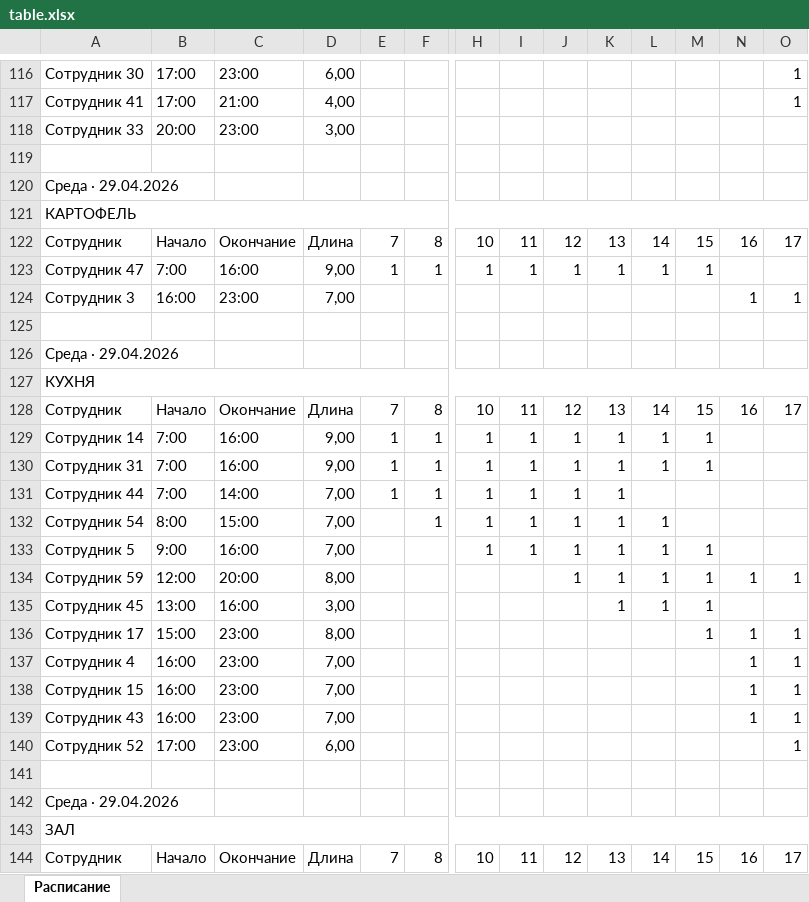
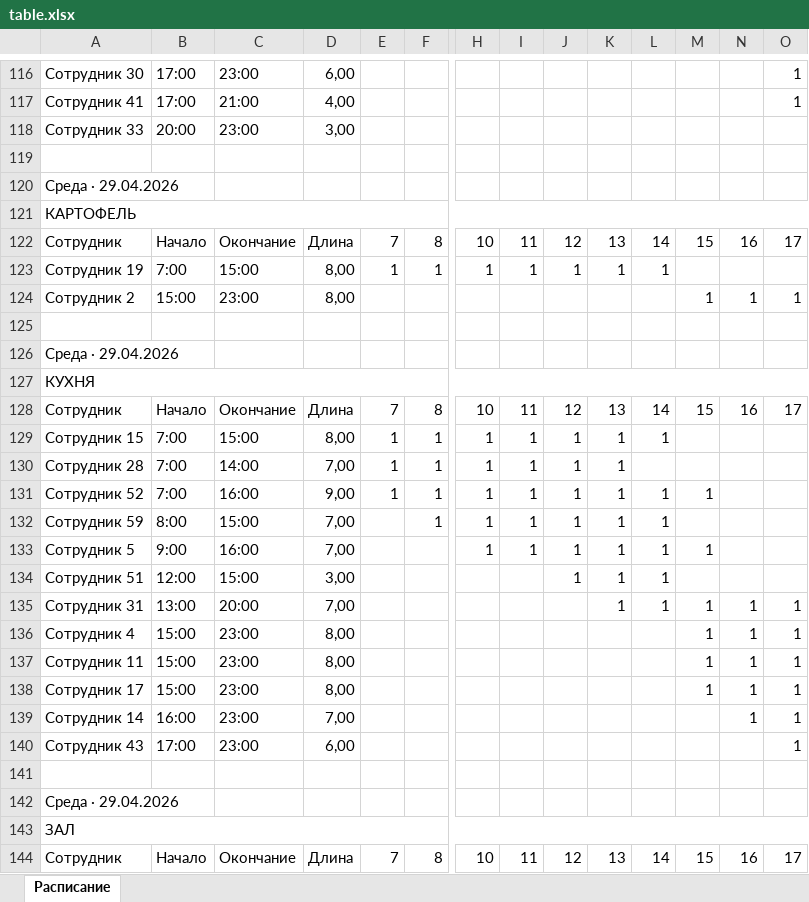
Before and after one commit to Tochka-zapyataya/Dot_comma, an Excel workbook: stage_2_scheduling/output/table.xlsx, sheet Расписание, drawn as a sheet; only a part is shown, gaps mark what is left out; values as stored, in another font and other column widths than the file's, no cell formats; removed rows and columns are numbered as before the commit, all else as after; rows hold the shown columns only; the diff covers the shown part only; the diff names each change by its address in the sheet, - before the commit and + after, or states it on an @@ line.

```diff
--- a/stage_2_scheduling/output/table.xlsx (sheet Расписание)
+++ b/stage_2_scheduling/output/table.xlsx (sheet Расписание)
-A123: Сотрудник 47
+A123: Сотрудник 19
-C123: 16:00
+C123: 15:00
-D123: 9,00
+D123: 8,00
-M123: 1
+M123: (empty)
-A124: Сотрудник 3
+A124: Сотрудник 2
-B124: 16:00
+B124: 15:00
-D124: 7,00
+D124: 8,00
-M124: (empty)
+M124: 1
-A129: Сотрудник 14
+A129: Сотрудник 15
-C129: 16:00
+C129: 15:00
-D129: 9,00
+D129: 8,00
-M129: 1
+M129: (empty)
-row 130: Сотрудник 31 | 7:00 | 16:00 | 9,00 | 1 | 1 | 1 | 1 | 1 | 1 | 1 | 1
-row 131: Сотрудник 44 | 7:00 | 14:00 | 7,00 | 1 | 1 | 1 | 1 | 1 | 1
+row 130: Сотрудник 28 | 7:00 | 14:00 | 7,00 | 1 | 1 | 1 | 1 | 1 | 1
@@ row 232 moved to row 131: Сотрудник 52 @@
-A132: Сотрудник 54
+A132: Сотрудник 59
+row 134: Сотрудник 51 | 12:00 | 15:00 | 3,00 |  |  |  |  | 1 | 1 | 1
-A135: Сотрудник 59
+A135: Сотрудник 31
-B135: 12:00
+B135: 13:00
-D135: 8,00
+D135: 7,00
-J135: 1
+J135: (empty)
-row 135: Сотрудник 45 | 13:00 | 16:00 | 3,00 |  |  |  |  |  | 1 | 1 | 1
@@ row 189 moved to row 136: Сотрудник 4 @@
@@ row 237 moved to row 137: Сотрудник 11 @@
-A139: Сотрудник 4
+A139: Сотрудник 14
-row 138: Сотрудник 15 | 16:00 | 23:00 | 7,00 |  |  |  |  |  |  |  |  | 1 | 1
-B140: 16:00
+B140: 17:00
-D140: 7,00
+D140: 6,00
-N140: 1
+N140: (empty)
-row 140: Сотрудник 52 | 17:00 | 23:00 | 6,00 |  |  |  |  |  |  |  |  |  | 1
```
Also changed, not shown: 27 added rows, 24 removed rows, 6 moved rows and 148 edited cells elsewhere in this sheet, cell formats, stage_1_forecast/output/forecast_standard_v14.xlsx, stage_2_scheduling/output/schedule.xlsx, 14 other files.
